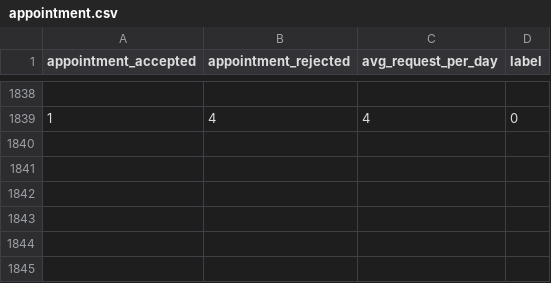
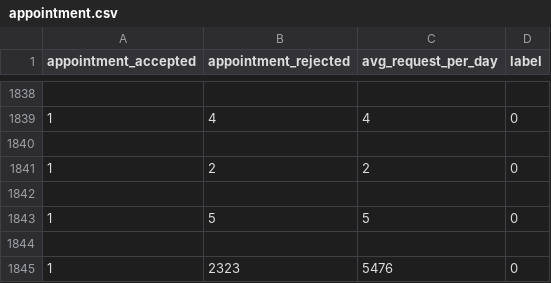
Before and after one commit to Adityaraj1711/disease_prediction_for_mdtouch, a CSV file: appointment.csv, drawn as a sheet; only a part is shown, gaps mark what is left out; the diff names each change by its address in the sheet, - before the commit and + after, or states it on an @@ line.

Commit message:
Update appointment.csv

```diff
--- a/appointment.csv
+++ b/appointment.csv
+row 1840: (empty)
+row 1841: 1 | 2 | 2 | 0
+row 1842: (empty)
+row 1843: 1 | 5 | 5 | 0
+row 1844: (empty)
+row 1845: 1 | 2323 | 5476 | 0
```
